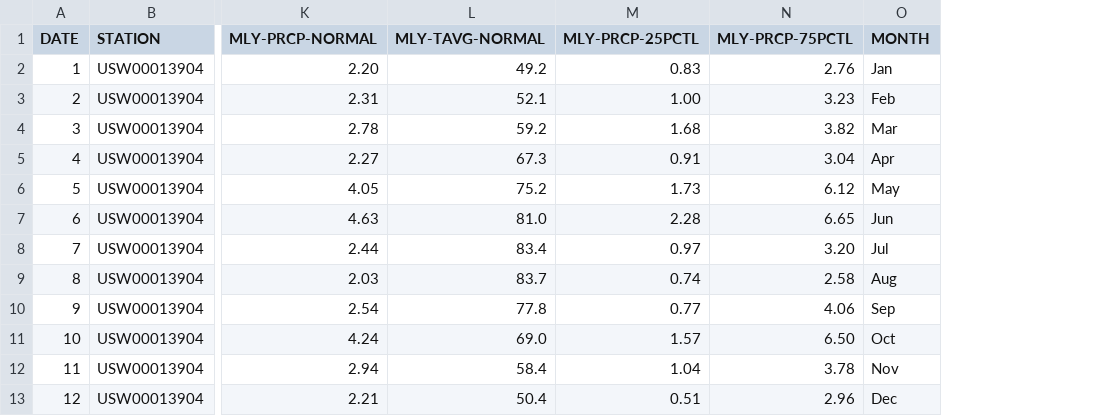
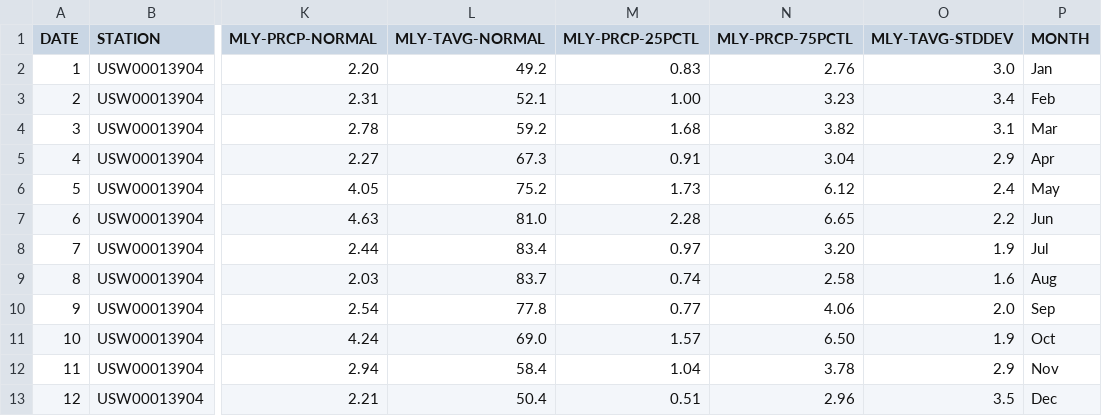
Before and after one commit to shreyasarker/Datacamp-Learning-2025, a CSV file: 04-Intro-to-data-visualization-with-matplotlib/datasets/austin_weather_simple.csv, drawn as a sheet; only a part is shown, gaps mark what is left out; the diff names each change by its address in the sheet, - before the commit and + after, or states it on an @@ line.

Commit message:
Done: Matplotlib => Statistical plotting

```diff
--- a/04-Intro-to-data-visualization-with-matplotlib/datasets/austin_weather_simple.csv
+++ b/04-Intro-to-data-visualization-with-matplotlib/datasets/austin_weather_simple.csv
+column O (MLY-TAVG-STDDEV), rows 2-13: 3.0 | 3.4 | 3.1 | 2.9 | 2.4 | 2.2 | 1.9 | 1.6 | 2.0 | 1.9 | 2.9 | 3.5
```
Also changed, not shown: 04-Intro-to-data-visualization-with-matplotlib/datasets/seattle_weather_simple.csv, 2 other files.
